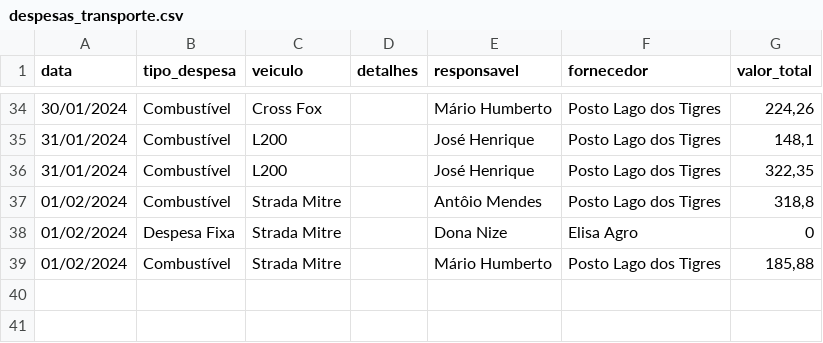
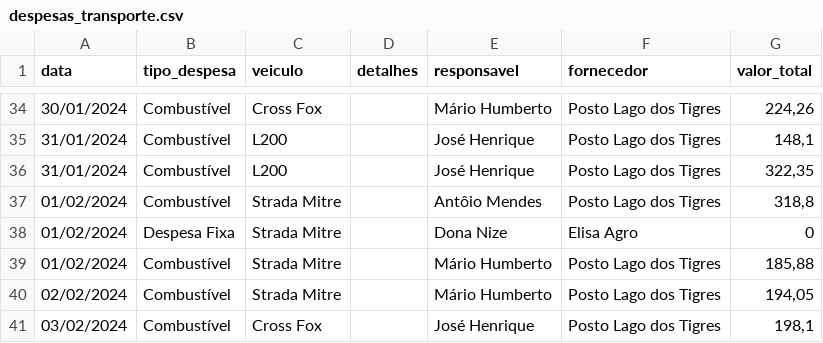
Before and after one commit to rafa-trindade/dashboard-elisaagro, a CSV file: despesas_transporte.csv, drawn as a sheet; only a part is shown, gaps mark what is left out; the diff names each change by its address in the sheet, - before the commit and + after, or states it on an @@ line.

Commit message:
Update despesas_transporte.csv
csv

```diff
--- a/despesas_transporte.csv
+++ b/despesas_transporte.csv
+row 40: 02/02/2024 | Combustível | Strada Mitre |  | Mário Humberto | Posto Lago dos Tigres | 194,05
+row 41: 03/02/2024 | Combustível | Cross Fox |  | José Henrique | Posto Lago dos Tigres | 198,1
```
